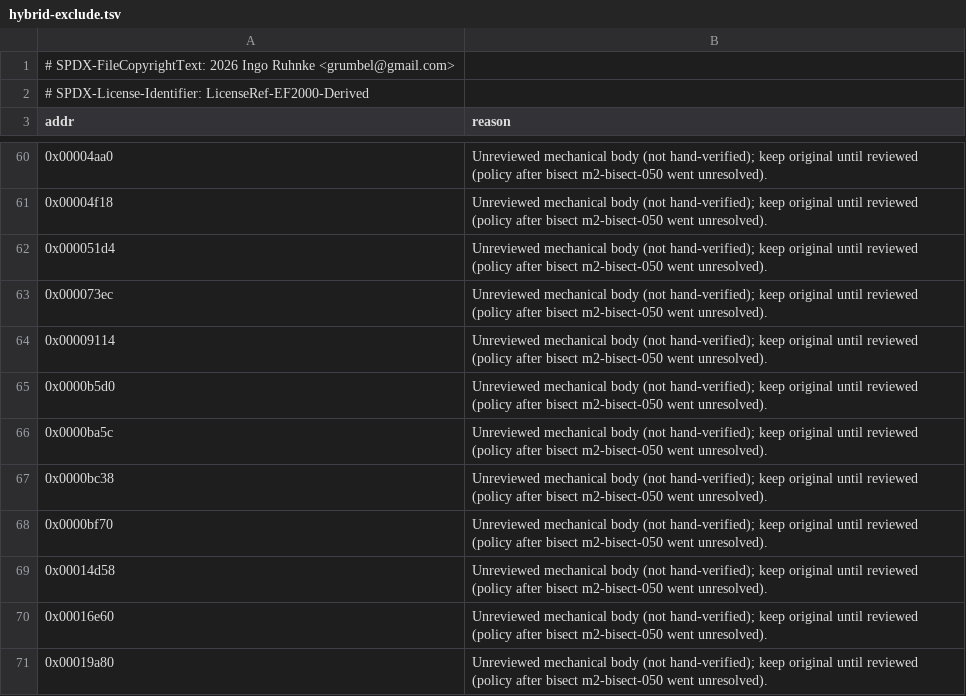
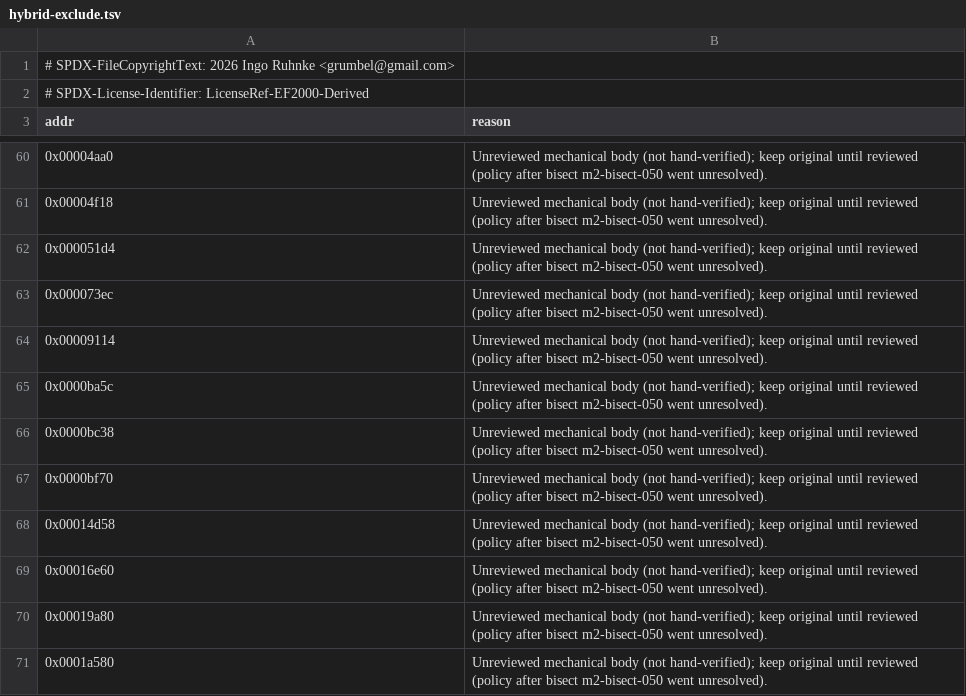
Before and after one commit to Grumbel/ef2000-port, a TSV file: decomp/symbols/hybrid-exclude.tsv, drawn as a sheet; only a part is shown, gaps mark what is left out; the shorter side is filled out with more unchanged rows.

```diff
--- a/decomp/symbols/hybrid-exclude.tsv
+++ b/decomp/symbols/hybrid-exclude.tsv
@@ -64,3 +64,2 @@ addr	reason
 0x00009114	Unreviewed mechanical body (not hand-verified); keep original until reviewed (policy after bisect m2-bisect-050 went unresolved).
-0x0000b5d0	Unreviewed mechanical body (not hand-verified); keep original until reviewed (policy after bisect m2-bisect-050 went unresolved).
 0x0000ba5c	Unreviewed mechanical body (not hand-verified); keep original until reviewed (policy after bisect m2-bisect-050 went unresolved).
```
Also changed, not shown: decomp/symbols/functions.tsv, decomp/symbols/globals.tsv, 9 other files.
